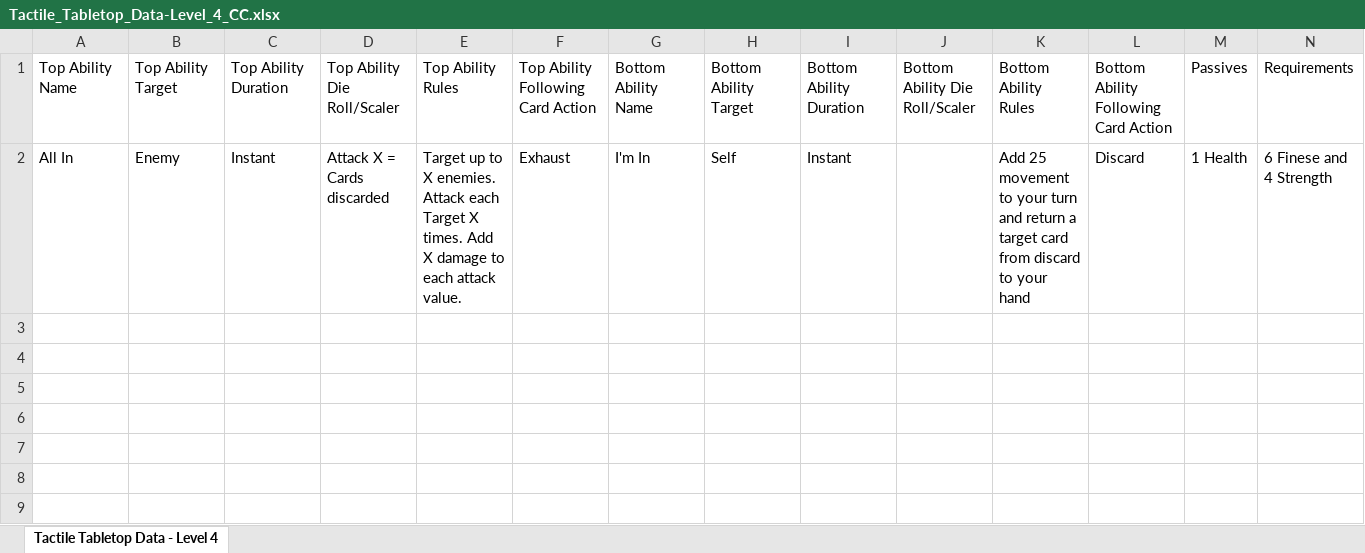
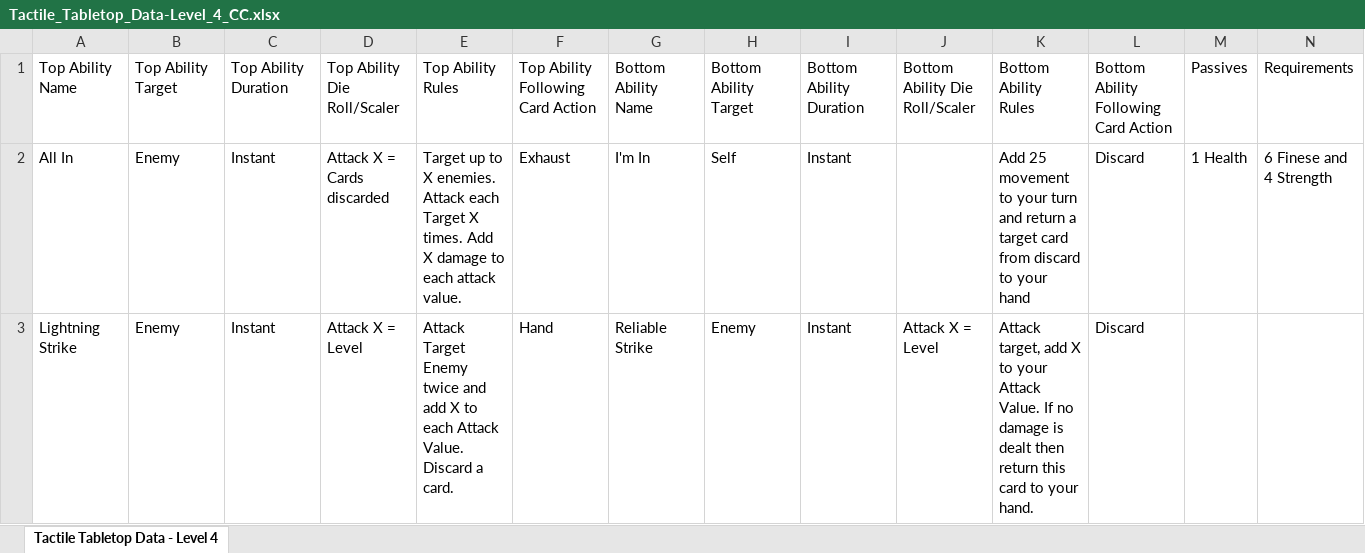
Before and after one commit to isabella232/TableTopRolePlaying_Squib, an Excel workbook: tactile_tabletop/Character Cards/Tactile_Tabletop_Data-Level_4_CC.xlsx, sheet Tactile Tabletop Data - Level 4, drawn as a sheet; only a part is shown; values as stored, in another font and other column widths than the file's, no borders; rows hold the shown columns only; the diff covers the shown part only; the diff names each change by its address in the sheet, - before the commit and + after, or states it on an @@ line.

Commit message:
assigned points to level 3 cards, moved some level 3 cards to level 4

```diff
--- a/tactile_tabletop/Character Cards/Tactile_Tabletop_Data-Level_4_CC.xlsx (sheet Tactile Tabletop Data - Level 4)
+++ b/tactile_tabletop/Character Cards/Tactile_Tabletop_Data-Level_4_CC.xlsx (sheet Tactile Tabletop Data - Level 4)
+row 3: Lightning Strike | Enemy | Instant | Attack X = Level | Attack Target Enemy twice and add X to each Attack Value. Discard a card. | Hand | Reliable Strike | Enemy | Instant | Attack X = Level | Attack target, add X to your Attack Value. If no damage is dealt then return this card to your hand. | Discard
```
Also changed, not shown: 3 added rows elsewhere in this sheet, tactile_tabletop/Character Cards/Tactile_Tabletop_Data-Level_3_CC.xlsx.
